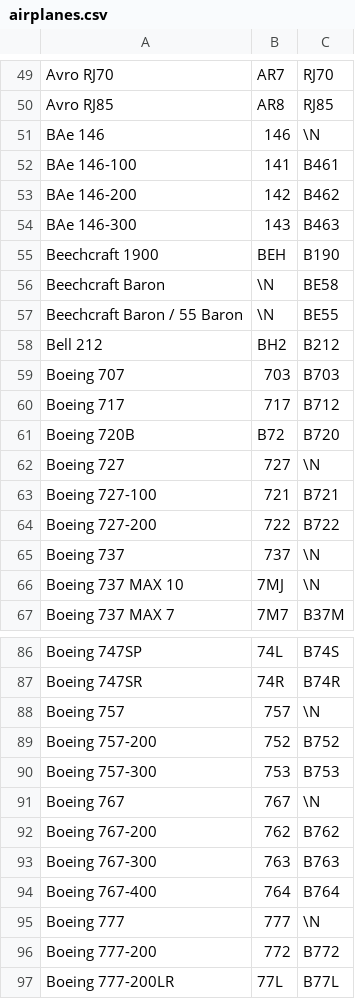
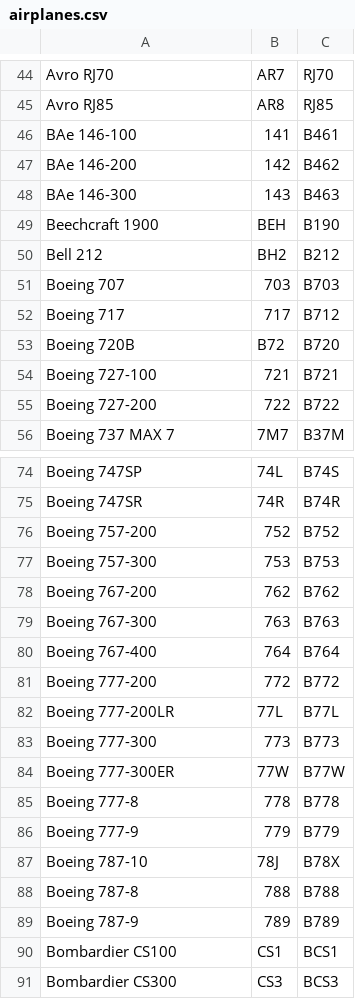
Before and after one commit to laurelwood-erb/cs348, a CSV file: backend/data/airplanes.csv, drawn as a sheet; only a part is shown, gaps mark what is left out; the shorter side is filled out with more unchanged rows; the diff covers the shown part only.

```diff
--- a/backend/data/airplanes.csv
+++ b/backend/data/airplanes.csv
@@ -50,3 +45,2 @@ Avro RJ70,AR7,RJ70
 Avro RJ85,AR8,RJ85
-BAe 146,146,\N
 BAe 146-100,141,B461
@@ -55,4 +49,2 @@ BAe 146-300,143,B463
 Beechcraft 1900,BEH,B190
-Beechcraft Baron,\N,BE58
-Beechcraft Baron / 55 Baron,\N,BE55
 Bell 212,BH2,B212
@@ -61,7 +53,4 @@ Boeing 717,717,B712
 Boeing 720B,B72,B720
-Boeing 727,727,\N
 Boeing 727-100,721,B721
 Boeing 727-200,722,B722
-Boeing 737,737,\N
-Boeing 737 MAX 10,7MJ,\N
 Boeing 737 MAX 7,7M7,B37M
@@ -87,6 +75,4 @@ Boeing 747SP,74L,B74S
 Boeing 747SR,74R,B74R
-Boeing 757,757,\N
 Boeing 757-200,752,B752
 Boeing 757-300,753,B753
-Boeing 767,767,\N
 Boeing 767-200,762,B762
@@ -94,3 +80,2 @@ Boeing 767-300,763,B763
 Boeing 767-400,764,B764
-Boeing 777,777,\N
 Boeing 777-200,772,B772
```
Also changed, not shown: 17 removed rows elsewhere in this file, 5 other files.
